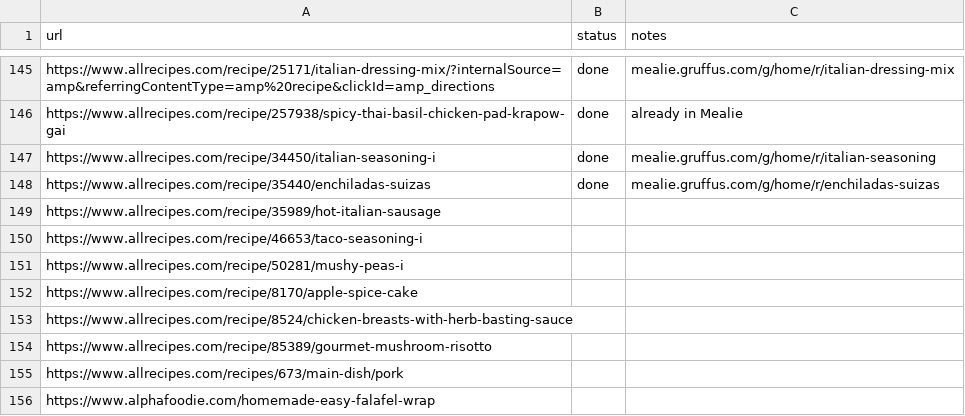
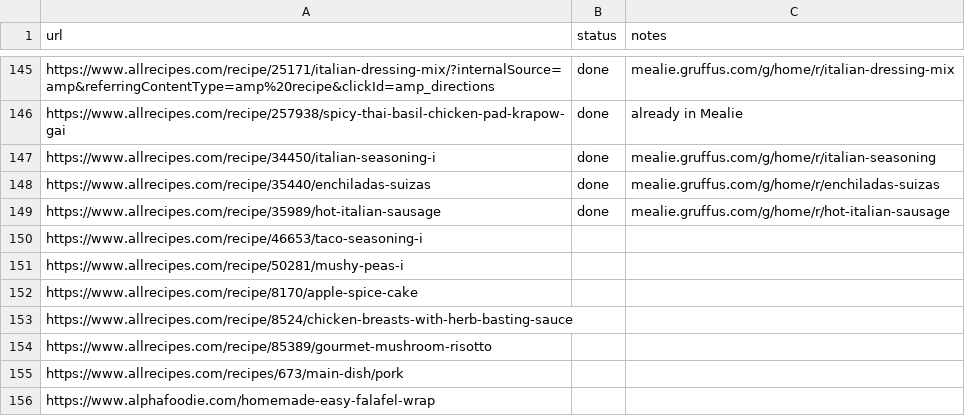
Before and after one commit to Gruffuss/MealieList, a CSV file: recipes.csv, drawn as a sheet; only a part is shown, gaps mark what is left out.

Commit message:
Add Hot Italian Sausage

```diff
--- a/recipes.csv
+++ b/recipes.csv
@@ -148,3 +148,3 @@ https://www.allrecipes.com/recipe/34450/italian-seasoning-i,done,mealie.gruffus.
 https://www.allrecipes.com/recipe/35440/enchiladas-suizas,done,mealie.gruffus.com/g/home/r/enchiladas-suizas
-https://www.allrecipes.com/recipe/35989/hot-italian-sausage,,
+https://www.allrecipes.com/recipe/35989/hot-italian-sausage,done,mealie.gruffus.com/g/home/r/hot-italian-sausage
 https://www.allrecipes.com/recipe/46653/taco-seasoning-i,,
```
